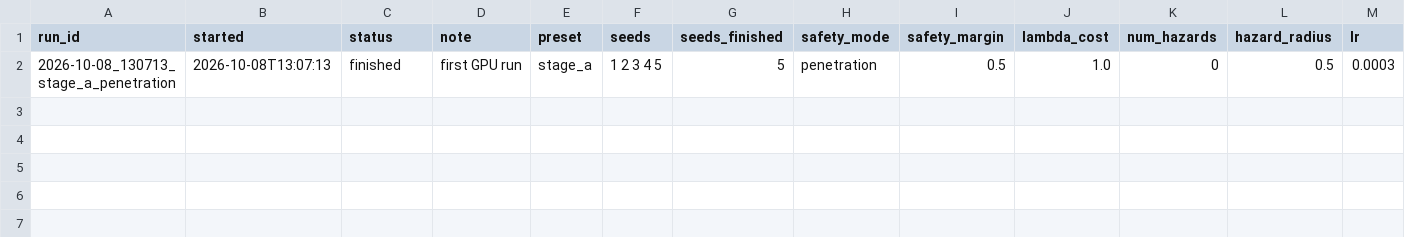
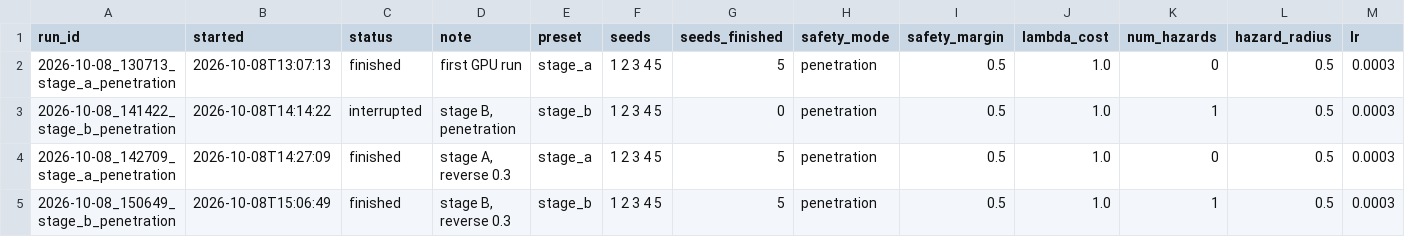
Before and after one commit to nannaeckhoff/usv_rl_1, a CSV file: results/runs.csv, drawn as a sheet; only a part is shown; rows hold the shown columns only; the diff names each change by its address in the sheet, - before the commit and + after, or states it on an @@ line.

Commit message:
results: 2026-10-08_141422_stage_b_penetration, 2026-10-08_142709_stage_a_penetration, 2026-10-08_150649_stage_b_penetration

```diff
--- a/results/runs.csv
+++ b/results/runs.csv
+row 3: 2026-10-08_141422_stage_b_penetration | 2026-10-08T14:14:22 | interrupted | stage B, penetration | stage_b | 1 2 3 4 5 | 0 | penetration | 0.5 | 1.0 | 1 | 0.5 | 0.0003
+row 4: 2026-10-08_142709_stage_a_penetration | 2026-10-08T14:27:09 | finished | stage A, reverse 0.3 | stage_a | 1 2 3 4 5 | 5 | penetration | 0.5 | 1.0 | 0 | 0.5 | 0.0003
+row 5: 2026-10-08_150649_stage_b_penetration | 2026-10-08T15:06:49 | finished | stage B, reverse 0.3 | stage_b | 1 2 3 4 5 | 5 | penetration | 0.5 | 1.0 | 1 | 0.5 | 0.0003
```
Also changed, not shown: 28 other files.
